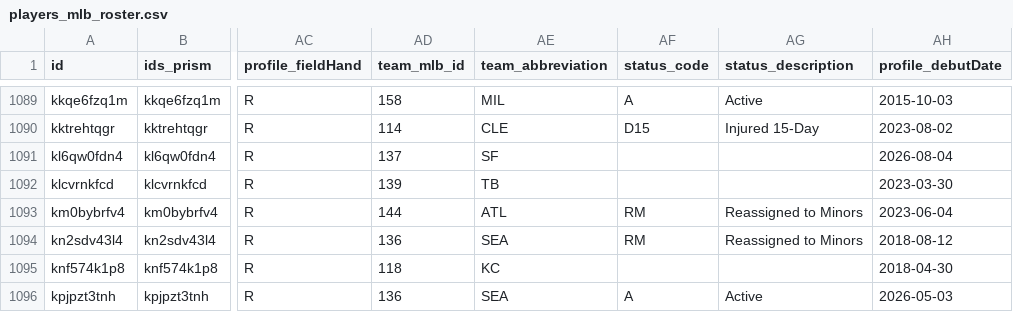
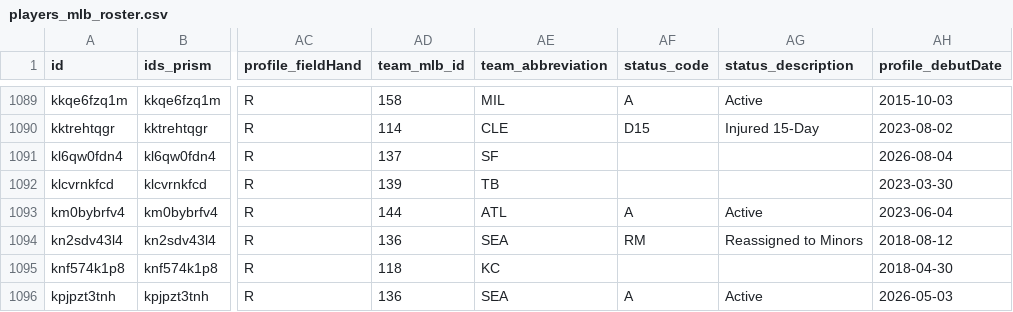
Before and after one commit to StatsVine/prism-registry, a CSV file: exports/mlb/players_mlb_roster/players_mlb_roster.csv, drawn as a sheet; only a part is shown, gaps mark what is left out; the diff covers the shown part only; the diff names each change by its address in the sheet, - before the commit and + after, or states it on an @@ line.

```diff
--- a/exports/mlb/players_mlb_roster/players_mlb_roster.csv
+++ b/exports/mlb/players_mlb_roster/players_mlb_roster.csv
-AF1093 (status_code): RM
+AF1093 (status_code): A
-AG1093 (status_description): Reassigned to Minors
+AG1093 (status_description): Active
```
Also changed, not shown: 166 edited cells elsewhere in this file, exports/mlb/players_mlb_profile/players_mlb_profile.csv, exports/mlb/players_profile/players_profile.csv, 34 other files.
